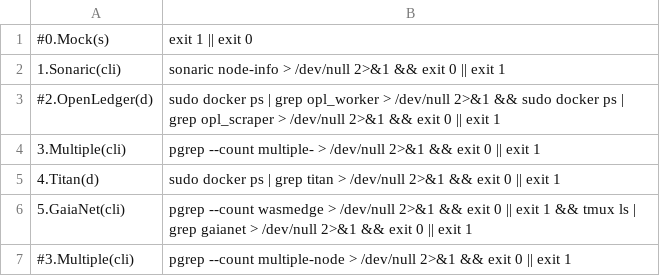
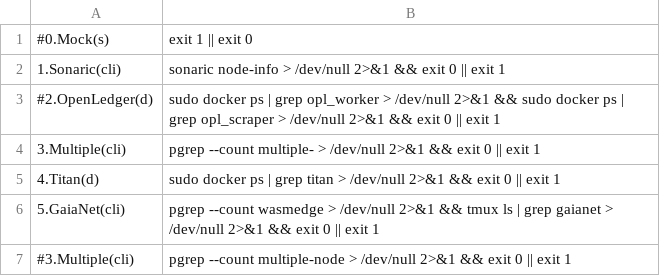
Before and after one commit to repchinskiy/checker_tg, a CSV file: check_commands.csv, drawn as a sheet.

Commit message:
Add files via upload

```diff
--- a/check_commands.csv
+++ b/check_commands.csv
@@ -5,3 +5,3 @@
 4.Titan(d);sudo docker ps | grep titan > /dev/null 2>&1 && exit 0 || exit 1
-5.GaiaNet(cli);pgrep --count wasmedge > /dev/null 2>&1 && exit 0 || exit 1 && tmux ls | grep gaianet > /dev/null 2>&1 && exit 0 || exit 1
+5.GaiaNet(cli);pgrep --count wasmedge > /dev/null 2>&1 && tmux ls | grep gaianet > /dev/null 2>&1 && exit 0 || exit 1
 #3.Multiple(cli);pgrep --count multiple-node > /dev/null 2>&1 && exit 0 || exit 1
```
